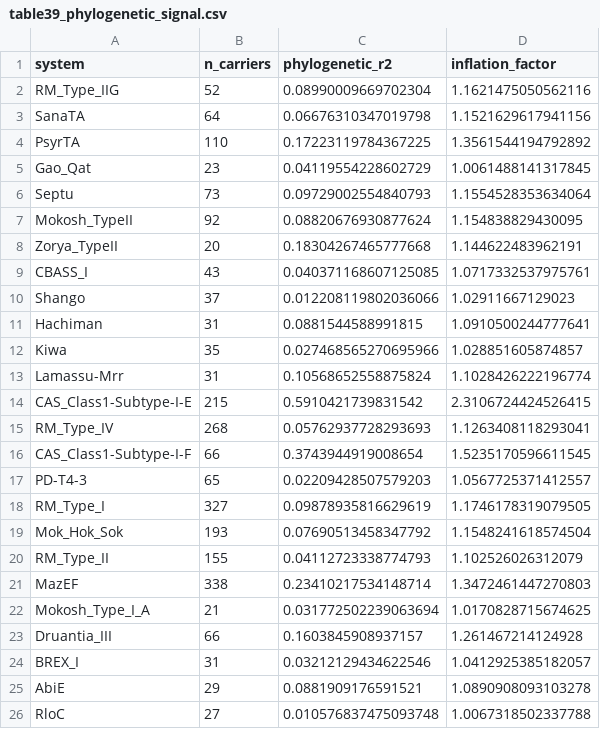
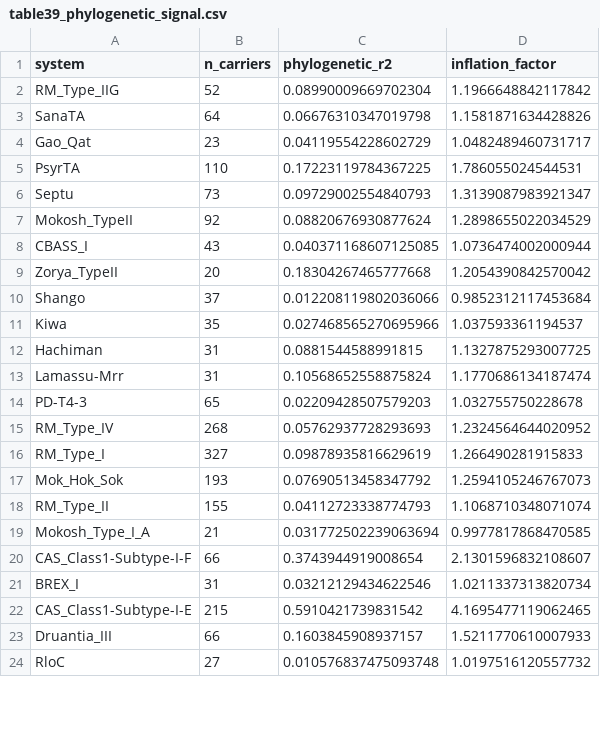
Before and after one commit to Qasim-Hussain-Code/post-adsorption-phage-resistance, a CSV file: results/tables/table39_phylogenetic_signal.csv, drawn as a sheet; only a part is shown; the diff covers the shown part only.

```diff
--- a/results/tables/table39_phylogenetic_signal.csv
+++ b/results/tables/table39_phylogenetic_signal.csv
@@ -1,26 +1,24 @@
 system,n_carriers,phylogenetic_r2,inflation_factor
-RM_Type_IIG,52,0.08990009669702304,1.1621475050562116
-SanaTA,64,0.06676310347019798,1.1521629617941156
-PsyrTA,110,0.17223119784367225,1.3561544194792892
-Gao_Qat,23,0.04119554228602729,1.0061488141317845
-Septu,73,0.09729002554840793,1.1554528353634064
-Mokosh_TypeII,92,0.08820676930877624,1.154838829430095
-Zorya_TypeII,20,0.18304267465777668,1.144622483962191
-CBASS_I,43,0.040371168607125085,1.0717332537975761
-Shango,37,0.012208119802036066,1.02911667129023
-Hachiman,31,0.0881544588991815,1.0910500244777641
-Kiwa,35,0.027468565270695966,1.028851605874857
-Lamassu-Mrr,31,0.10568652558875824,1.1028426222196774
-CAS_Class1-Subtype-I-E,215,0.5910421739831542,2.3106724424526415
-RM_Type_IV,268,0.05762937728293693,1.1263408118293041
-CAS_Class1-Subtype-I-F,66,0.3743944919008654,1.5235170596611545
-PD-T4-3,65,0.02209428507579203,1.0567725371412557
-RM_Type_I,327,0.09878935816629619,1.1746178319079505
-Mok_Hok_Sok,193,0.07690513458347792,1.1548241618574504
-RM_Type_II,155,0.04112723338774793,1.102526026312079
-MazEF,338,0.23410217534148714,1.3472461447270803
-Mokosh_Type_I_A,21,0.031772502239063694,1.0170828715674625
-Druantia_III,66,0.1603845908937157,1.261467214124928
-BREX_I,31,0.03212129434622546,1.0412925385182057
-AbiE,29,0.0881909176591521,1.0890908093103278
-RloC,27,0.010576837475093748,1.0067318502337788
+RM_Type_IIG,52,0.08990009669702304,1.1966648842117842
+SanaTA,64,0.06676310347019798,1.1581871634428826
+Gao_Qat,23,0.04119554228602729,1.0482489460731717
+PsyrTA,110,0.17223119784367225,1.786055024544531
+Septu,73,0.09729002554840793,1.3139087983921347
+Mokosh_TypeII,92,0.08820676930877624,1.2898655022034529
+CBASS_I,43,0.040371168607125085,1.0736474002000944
+Zorya_TypeII,20,0.18304267465777668,1.2054390842570042
+Shango,37,0.012208119802036066,0.9852312117453684
+Kiwa,35,0.027468565270695966,1.037593361194537
+Hachiman,31,0.0881544588991815,1.1327875293007725
+Lamassu-Mrr,31,0.10568652558875824,1.1770686134187474
+PD-T4-3,65,0.02209428507579203,1.032755750228678
+RM_Type_IV,268,0.05762937728293693,1.2324564644020952
+RM_Type_I,327,0.09878935816629619,1.266490281915833
+Mok_Hok_Sok,193,0.07690513458347792,1.2594105246767073
+RM_Type_II,155,0.04112723338774793,1.1068710348071074
+Mokosh_Type_I_A,21,0.031772502239063694,0.9977817868470585
+CAS_Class1-Subtype-I-F,66,0.3743944919008654,2.1301596832108607
+BREX_I,31,0.03212129434622546,1.0211337313820734
+CAS_Class1-Subtype-I-E,215,0.5910421739831542,4.1695477119062465
+Druantia_III,66,0.1603845908937157,1.5211770610007933
+RloC,27,0.010576837475093748,1.0197516120557732
```
Also changed, not shown: 2 added rows and 8 edited cells elsewhere in this file, results/tables/table40_phylogenetic_null_tests.csv, results/tables/table49_phage_resolved_effects.csv, 28 other files.
